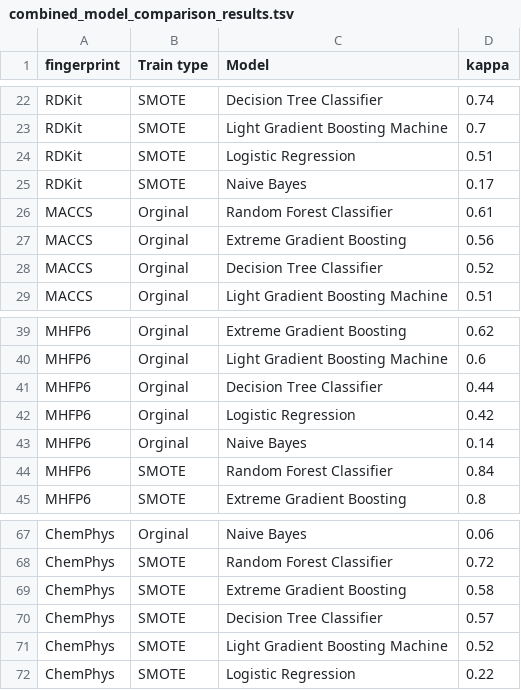
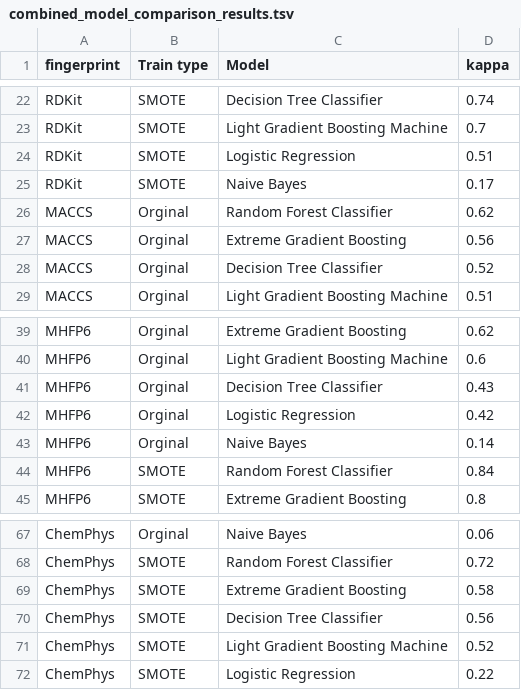
Before and after one commit to IMI-COMBINE/broad_spectrum_prediction, a TSV file: data/processed/combined_model_comparison_results.tsv, drawn as a sheet; only a part is shown, gaps mark what is left out.

Commit message:
add model predictions

```diff
--- a/data/processed/combined_model_comparison_results.tsv
+++ b/data/processed/combined_model_comparison_results.tsv
@@ -25,3 +25,3 @@ RDKit	SMOTE	Logistic Regression	0.51
 RDKit	SMOTE	Naive Bayes	0.17
-MACCS	Orginal	Random Forest Classifier	0.61
+MACCS	Orginal	Random Forest Classifier	0.62
 MACCS	Orginal	Extreme Gradient Boosting	0.56
@@ -40,3 +40,3 @@ MHFP6	Orginal	Extreme Gradient Boosting	0.62
 MHFP6	Orginal	Light Gradient Boosting Machine	0.6
-MHFP6	Orginal	Decision Tree Classifier	0.44
+MHFP6	Orginal	Decision Tree Classifier	0.43
 MHFP6	Orginal	Logistic Regression	0.42
@@ -69,3 +69,3 @@ ChemPhys	SMOTE	Random Forest Classifier	0.72
 ChemPhys	SMOTE	Extreme Gradient Boosting	0.58
-ChemPhys	SMOTE	Decision Tree Classifier	0.57
+ChemPhys	SMOTE	Decision Tree Classifier	0.56
 ChemPhys	SMOTE	Light Gradient Boosting Machine	0.52
```
